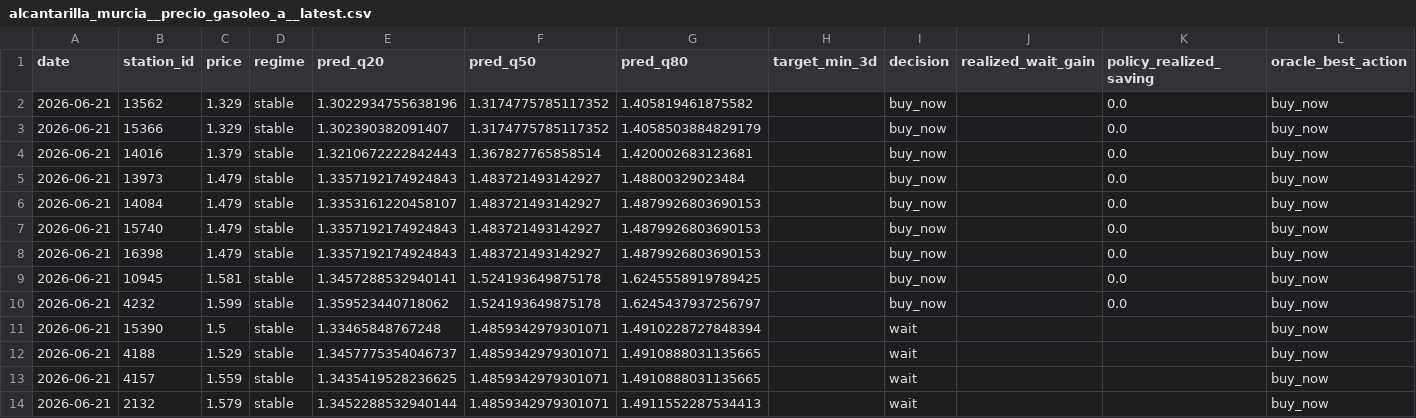
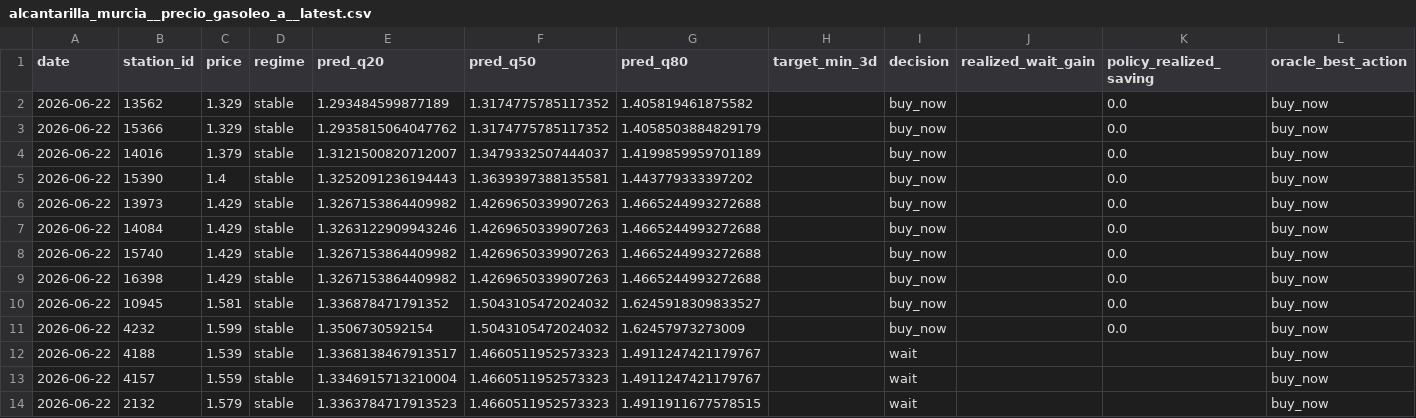
Before and after one commit to juanluserra/fuel-recommender-murcia, a CSV file: data/latest/alcantarilla_murcia__precio_gasoleo_a__latest.csv, drawn as a sheet.

```diff
--- a/data/latest/alcantarilla_murcia__precio_gasoleo_a__latest.csv
+++ b/data/latest/alcantarilla_murcia__precio_gasoleo_a__latest.csv
@@ -1,14 +1,14 @@
 date,station_id,price,regime,pred_q20,pred_q50,pred_q80,target_min_3d,decision,realized_wait_gain,policy_realized_saving,oracle_best_action
-2026-06-21,13562,1.329,stable,1.3022934755638196,1.3174775785117352,1.405819461875582,,buy_now,,0.0,buy_now
-2026-06-21,15366,1.329,stable,1.302390382091407,1.3174775785117352,1.4058503884829179,,buy_now,,0.0,buy_now
-2026-06-21,14016,1.379,stable,1.3210672222842443,1.367827765858514,1.420002683123681,,buy_now,,0.0,buy_now
-2026-06-21,13973,1.479,stable,1.3357192174924843,1.483721493142927,1.48800329023484,,buy_now,,0.0,buy_now
-2026-06-21,14084,1.479,stable,1.3353161220458107,1.483721493142927,1.4879926803690153,,buy_now,,0.0,buy_now
-2026-06-21,15740,1.479,stable,1.3357192174924843,1.483721493142927,1.4879926803690153,,buy_now,,0.0,buy_now
-2026-06-21,16398,1.479,stable,1.3357192174924843,1.483721493142927,1.4879926803690153,,buy_now,,0.0,buy_now
-2026-06-21,10945,1.581,stable,1.3457288532940141,1.524193649875178,1.6245558919789425,,buy_now,,0.0,buy_now
-2026-06-21,4232,1.599,stable,1.359523440718062,1.524193649875178,1.6245437937256797,,buy_now,,0.0,buy_now
-2026-06-21,15390,1.5,stable,1.33465848767248,1.4859342979301071,1.4910228727848394,,wait,,,buy_now
-2026-06-21,4188,1.529,stable,1.3457775354046737,1.4859342979301071,1.4910888031135665,,wait,,,buy_now
-2026-06-21,4157,1.559,stable,1.3435419528236625,1.4859342979301071,1.4910888031135665,,wait,,,buy_now
-2026-06-21,2132,1.579,stable,1.3452288532940144,1.4859342979301071,1.4911552287534413,,wait,,,buy_now
+2026-06-22,13562,1.329,stable,1.293484599877189,1.3174775785117352,1.405819461875582,,buy_now,,0.0,buy_now
+2026-06-22,15366,1.329,stable,1.2935815064047762,1.3174775785117352,1.4058503884829179,,buy_now,,0.0,buy_now
+2026-06-22,14016,1.379,stable,1.3121500820712007,1.3479332507444037,1.4199859959701189,,buy_now,,0.0,buy_now
+2026-06-22,15390,1.4,stable,1.3252091236194443,1.3639397388135581,1.443779333397202,,buy_now,,0.0,buy_now
+2026-06-22,13973,1.429,stable,1.3267153864409982,1.4269650339907263,1.4665244993272688,,buy_now,,0.0,buy_now
+2026-06-22,14084,1.429,stable,1.3263122909943246,1.4269650339907263,1.4665244993272688,,buy_now,,0.0,buy_now
+2026-06-22,15740,1.429,stable,1.3267153864409982,1.4269650339907263,1.4665244993272688,,buy_now,,0.0,buy_now
+2026-06-22,16398,1.429,stable,1.3267153864409982,1.4269650339907263,1.4665244993272688,,buy_now,,0.0,buy_now
+2026-06-22,10945,1.581,stable,1.336878471791352,1.5043105472024032,1.6245918309833527,,buy_now,,0.0,buy_now
+2026-06-22,4232,1.599,stable,1.3506730592154,1.5043105472024032,1.62457973273009,,buy_now,,0.0,buy_now
+2026-06-22,4188,1.539,stable,1.3368138467913517,1.4660511952573323,1.4911247421179767,,wait,,,buy_now
+2026-06-22,4157,1.559,stable,1.3346915713210004,1.4660511952573323,1.4911247421179767,,wait,,,buy_now
+2026-06-22,2132,1.579,stable,1.3363784717913523,1.4660511952573323,1.4911911677578515,,wait,,,buy_now
```
Also changed, not shown: data/history/alcantarilla_murcia/fetch_log.csv, data/history/alcantarilla_murcia/stations.csv, 4 other files.
